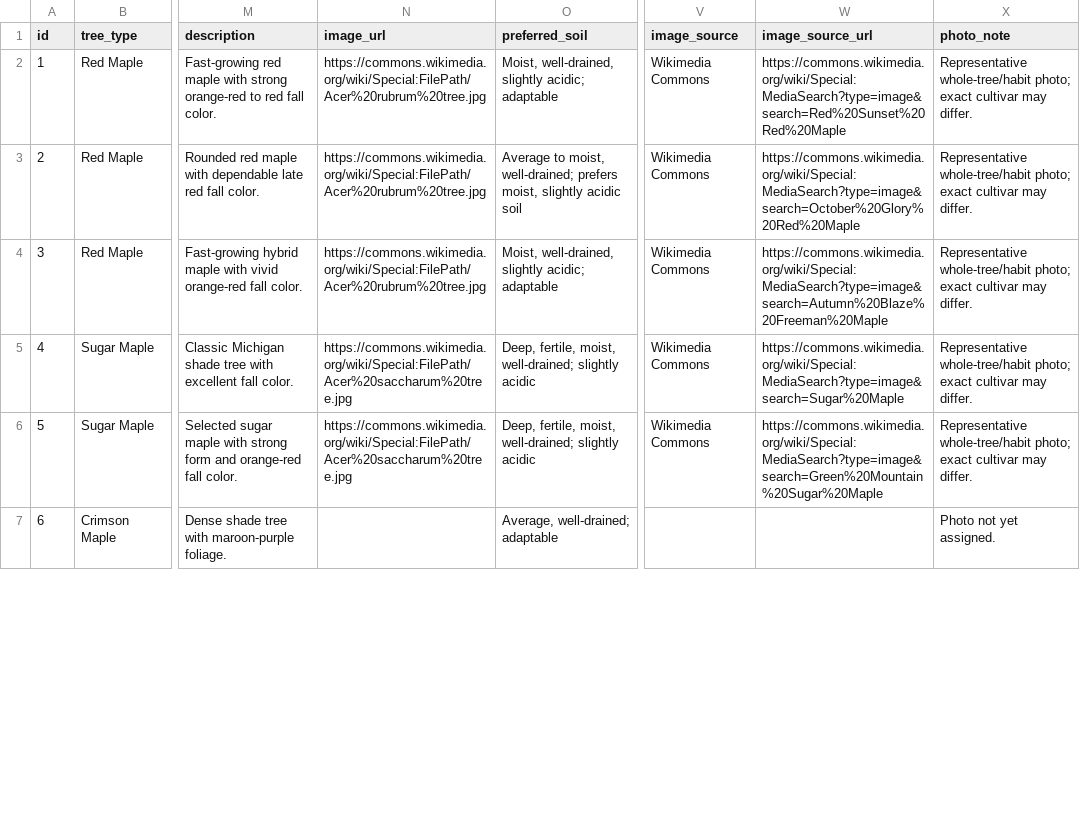
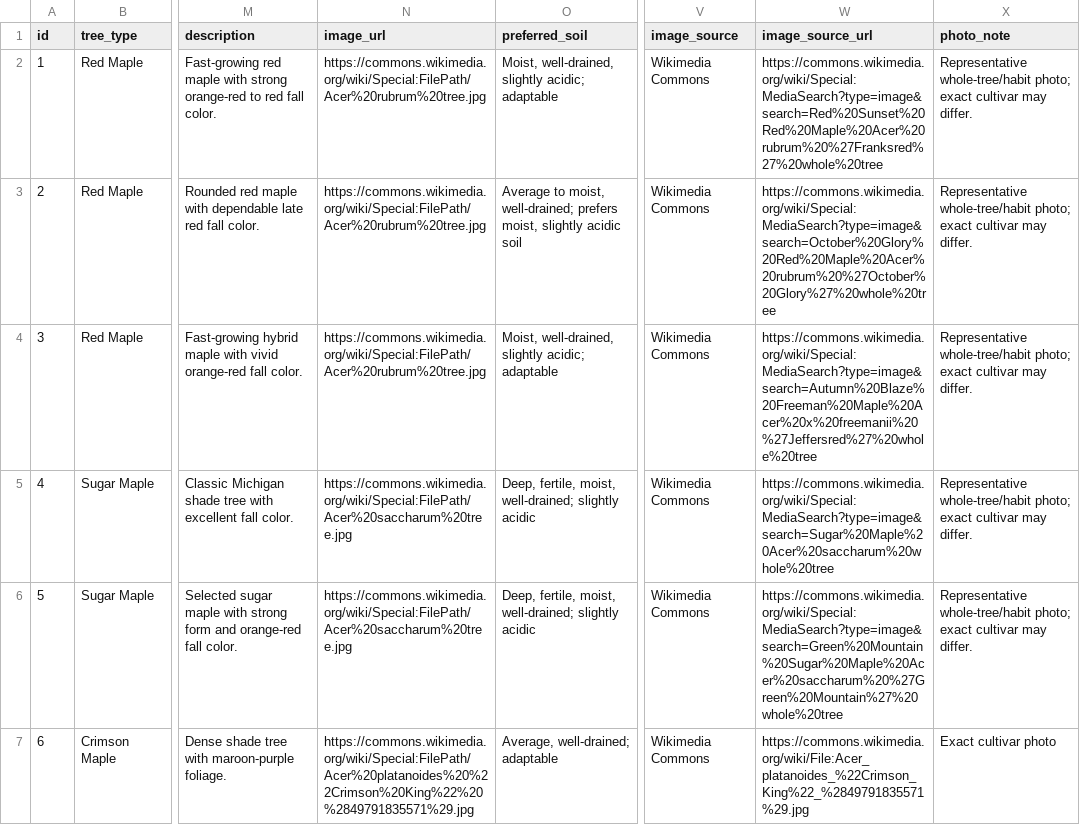
Before and after one commit to damidau923-hub/wiegands-tree-selector, a CSV file: tree_database.csv, drawn as a sheet; only a part is shown, gaps mark what is left out; the diff covers the shown part only; the diff names each change by its address in the sheet, - before the commit and + after, or states it on an @@ line.

```diff
--- a/tree_database.csv
+++ b/tree_database.csv
-W2 (image_source_url): https://commons.wikimedia.org/wiki/Special:MediaSearch?type=image&search=Red%20Sunset%20Red%20Maple
+W2 (image_source_url): https://commons.wikimedia.org/wiki/Special:MediaSearch?type=image&search=Red%20Sunset%20Red%20Maple%20Acer%20rubrum%20%27Franksred%27%20whole%20tree
-W3 (image_source_url): https://commons.wikimedia.org/wiki/Special:MediaSearch?type=image&search=October%20Glory%20Red%20Maple
+W3 (image_source_url): https://commons.wikimedia.org/wiki/Special:MediaSearch?type=image&search=October%20Glory%20Red%20Maple%20Acer%20rubrum%20%27October%20Glory%27%20whole%20tree
-W4 (image_source_url): https://commons.wikimedia.org/wiki/Special:MediaSearch?type=image&search=Autumn%20Blaze%20Freeman%20Maple
+W4 (image_source_url): https://commons.wikimedia.org/wiki/Special:MediaSearch?type=image&search=Autumn%20Blaze%20Freeman%20Maple%20Acer%20x%20freemanii%20%27Jeffersred%27%20whole%20tree
-W5 (image_source_url): https://commons.wikimedia.org/wiki/Special:MediaSearch?type=image&search=Sugar%20Maple
+W5 (image_source_url): https://commons.wikimedia.org/wiki/Special:MediaSearch?type=image&search=Sugar%20Maple%20Acer%20saccharum%20whole%20tree
-W6 (image_source_url): https://commons.wikimedia.org/wiki/Special:MediaSearch?type=image&search=Green%20Mountain%20Sugar%20Maple
+W6 (image_source_url): https://commons.wikimedia.org/wiki/Special:MediaSearch?type=image&search=Green%20Mountain%20Sugar%20Maple%20Acer%20saccharum%20%27Green%20Mountain%27%20whole%20tree
-N7 (image_url): (empty)
+N7 (image_url): https://commons.wikimedia.org/wiki/Special:FilePath/Acer%20platanoides%20%22Crimson%20King%22%20%2849791835571%29.jpg
-V7 (image_source): (empty)
+V7 (image_source): Wikimedia Commons
-W7 (image_source_url): (empty)
+W7 (image_source_url): https://commons.wikimedia.org/wiki/File:Acer_platanoides_%22Crimson_King%22_%2849791835571%29.jpg
-X7 (photo_note): Photo not yet assigned.
+X7 (photo_note): Exact cultivar photo
```
Also changed, not shown: 60 edited cells elsewhere in this file, 2 other files.
